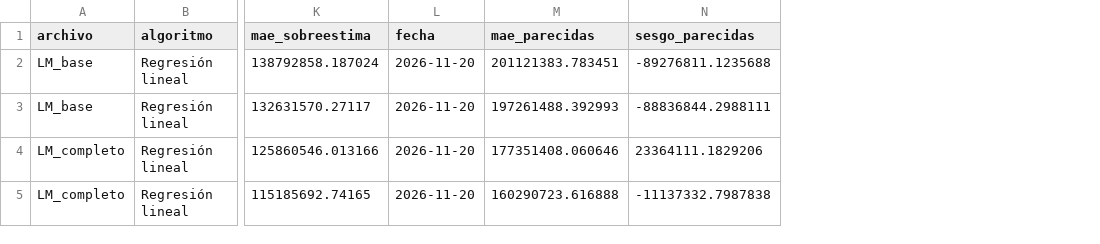
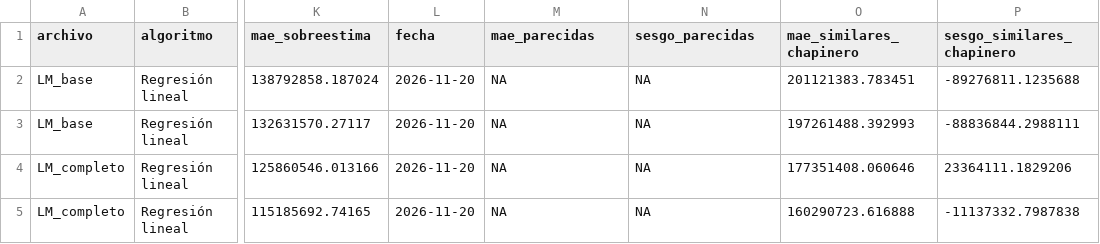
Before and after one commit to valentinaverar/BDML-PS3, a CSV file: 02_outputs/tables/registro_modelos.csv, drawn as a sheet; only a part is shown, gaps mark what is left out; the diff names each change by its address in the sheet, - before the commit and + after, or states it on an @@ line.

Commit message:
MAE_similares_chapinero

```diff
--- a/02_outputs/tables/registro_modelos.csv
+++ b/02_outputs/tables/registro_modelos.csv
+column O (mae_similares_chapinero), rows 2-5: 201121383.783451 | 197261488.392993 | 177351408.060646 | 160290723.616888
+column P (sesgo_similares_chapinero), rows 2-5: -89276811.1235688 | -88836844.2988111 | 23364111.1829206 | -11137332.7987838
-M2 (mae_parecidas): 201121383.783451
+M2 (mae_parecidas): NA
-N2 (sesgo_parecidas): -89276811.1235688
+N2 (sesgo_parecidas): NA
-M3 (mae_parecidas): 197261488.392993
+M3 (mae_parecidas): NA
-N3 (sesgo_parecidas): -88836844.2988111
+N3 (sesgo_parecidas): NA
-M4 (mae_parecidas): 177351408.060646
+M4 (mae_parecidas): NA
-N4 (sesgo_parecidas): 23364111.1829206
+N4 (sesgo_parecidas): NA
-M5 (mae_parecidas): 160290723.616888
+M5 (mae_parecidas): NA
-N5 (sesgo_parecidas): -11137332.7987838
+N5 (sesgo_parecidas): NA
```
Also changed, not shown: 2 other files.
